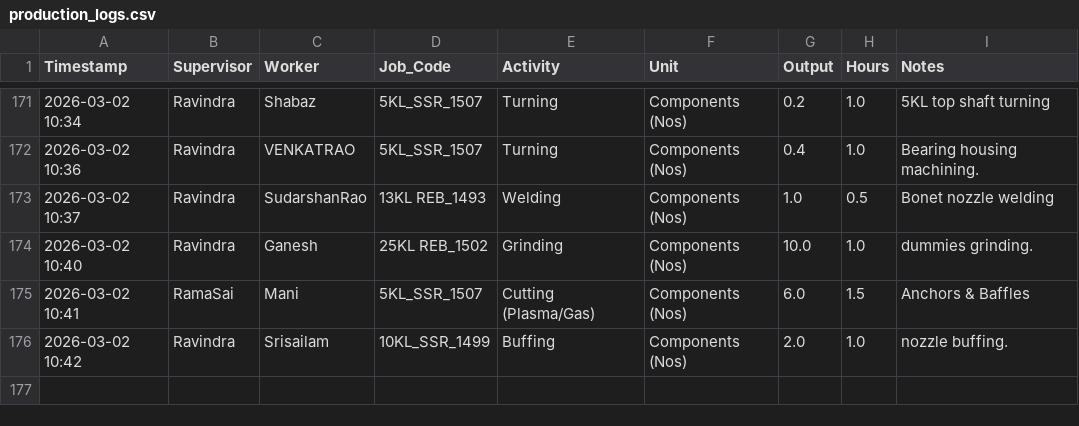
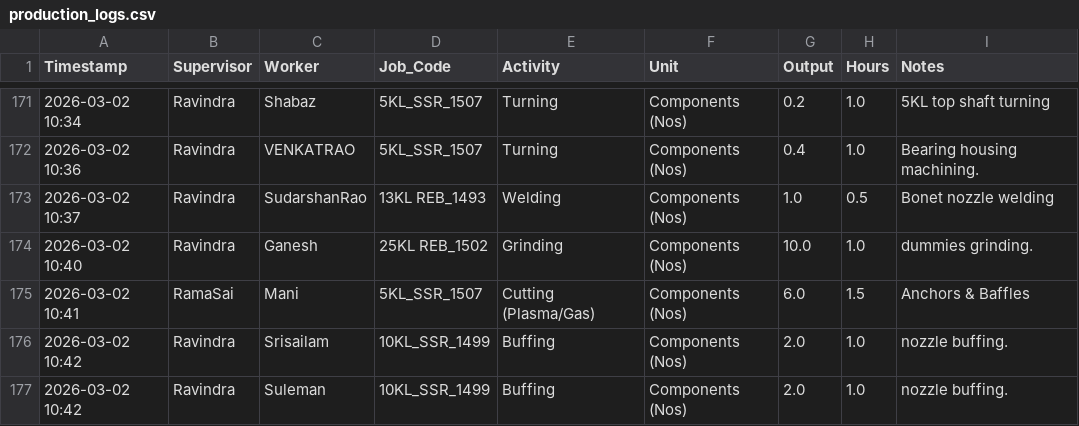
Before and after one commit to Bgenggadmin/shopfloor-monitor, a CSV file: production_logs.csv, drawn as a sheet; only a part is shown, gaps mark what is left out; the diff names each change by its address in the sheet, - before the commit and + after, or states it on an @@ line.

Commit message:
Prod Sync 2026-03-02 10:42:59.399716+05:30

```diff
--- a/production_logs.csv
+++ b/production_logs.csv
+row 177: 2026-03-02 10:42 | Ravindra | Suleman | 10KL_SSR_1499 | Buffing | Components (Nos) | 2.0 | 1.0 | nozzle buffing.
```
